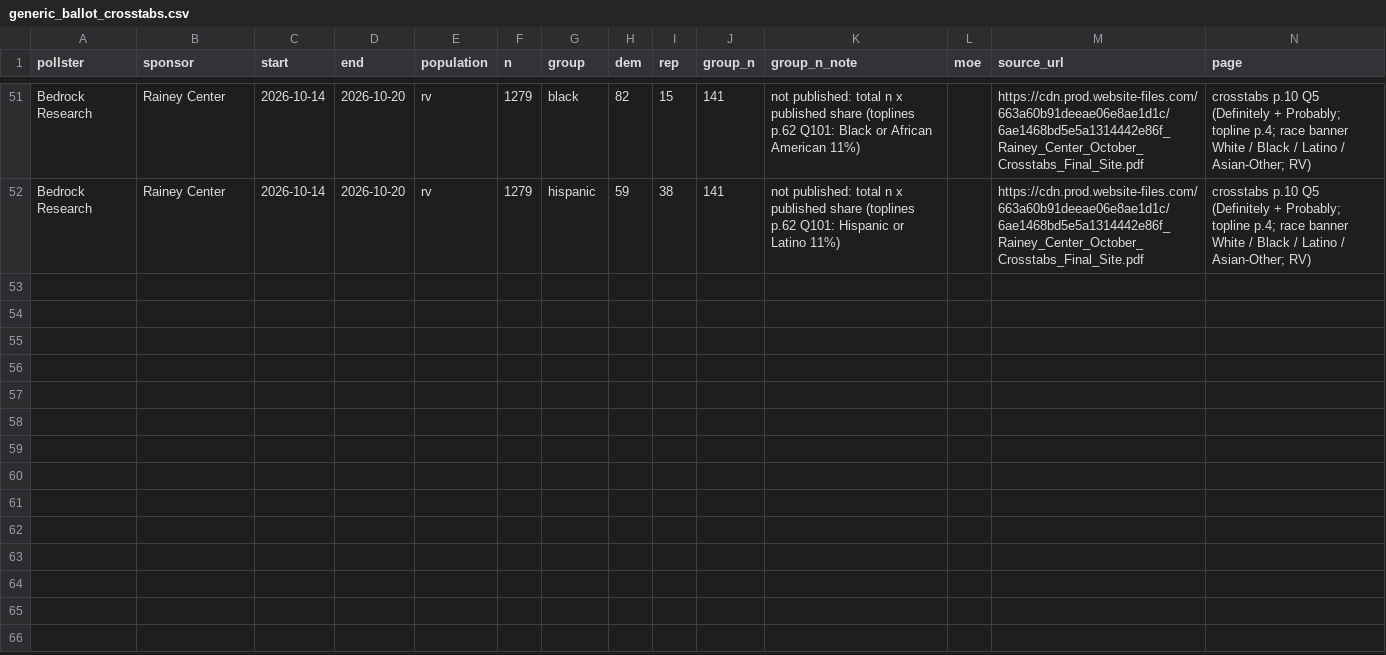
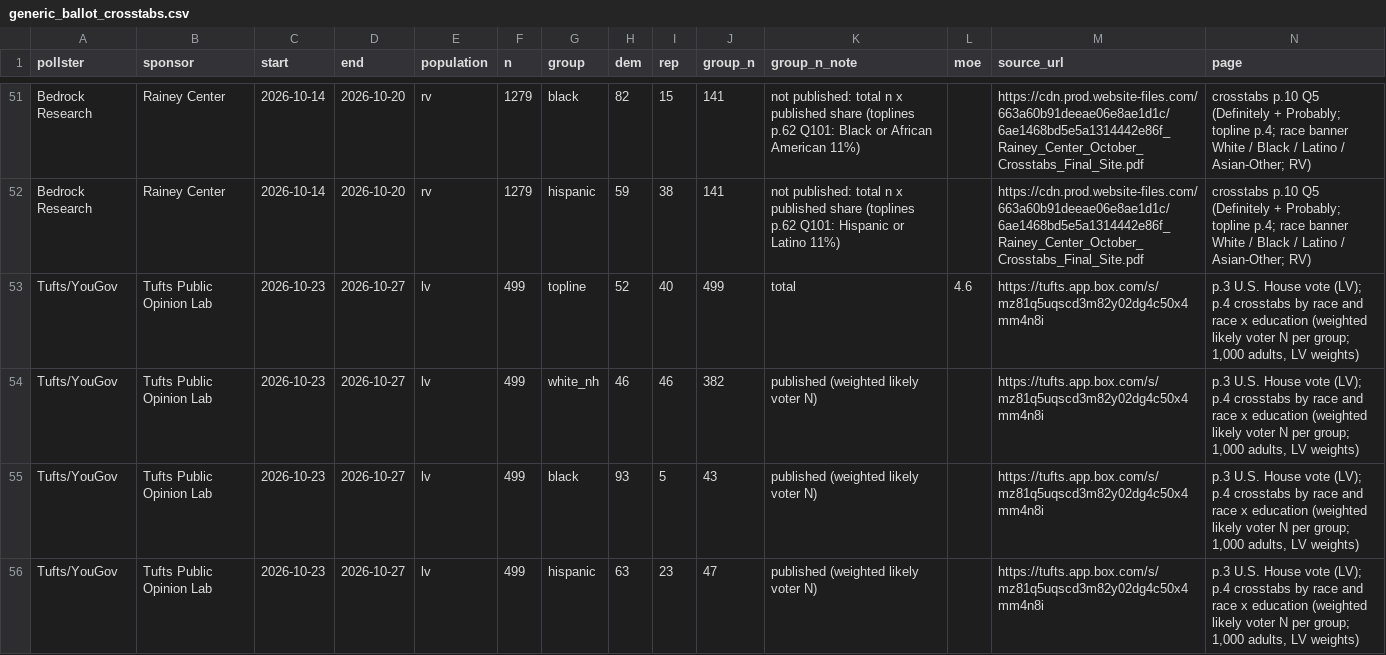
Before and after one commit to tcbDNA/house-2026, a CSV file: backend/data/generic_ballot_crosstabs.csv, drawn as a sheet; only a part is shown, gaps mark what is left out; the diff covers the shown part only.

```diff
--- a/backend/data/generic_ballot_crosstabs.csv
+++ b/backend/data/generic_ballot_crosstabs.csv
@@ -52 +52,5 @@ Bedrock Research,Rainey Center,2026-10-14,2026-10-20,rv,1279,black,82,15,141,not
 Bedrock Research,Rainey Center,2026-10-14,2026-10-20,rv,1279,hispanic,59,38,141,not published: total n x published share (toplines p.62 Q101: Hispanic or Latino 11%),,https://cdn.prod.website-files.com/663a60b91deeae06e8ae1d1c/6ae1468bd5e5a1314442e86f_Rainey_Center_October_Crosstabs_Final_Site.pdf,crosstabs p.10 Q5 (Definitely + Probably; topline p.4; race banner White / Black / Latino / Asian-Other; RV)
+Tufts/YouGov,Tufts Public Opinion Lab,2026-10-23,2026-10-27,lv,499,topline,52,40,499,total,4.6,https://tufts.app.box.com/s/mz81q5uqscd3m82y02dg4c50x4mm4n8i,"p.3 U.S. House vote (LV); p.4 crosstabs by race and race x education (weighted likely voter N per group; 1,000 adults, LV weights)"
+Tufts/YouGov,Tufts Public Opinion Lab,2026-10-23,2026-10-27,lv,499,white_nh,46,46,382,published (weighted likely voter N),,https://tufts.app.box.com/s/mz81q5uqscd3m82y02dg4c50x4mm4n8i,"p.3 U.S. House vote (LV); p.4 crosstabs by race and race x education (weighted likely voter N per group; 1,000 adults, LV weights)"
+Tufts/YouGov,Tufts Public Opinion Lab,2026-10-23,2026-10-27,lv,499,black,93,5,43,published (weighted likely voter N),,https://tufts.app.box.com/s/mz81q5uqscd3m82y02dg4c50x4mm4n8i,"p.3 U.S. House vote (LV); p.4 crosstabs by race and race x education (weighted likely voter N per group; 1,000 adults, LV weights)"
+Tufts/YouGov,Tufts Public Opinion Lab,2026-10-23,2026-10-27,lv,499,hispanic,63,23,47,published (weighted likely voter N),,https://tufts.app.box.com/s/mz81q5uqscd3m82y02dg4c50x4mm4n8i,"p.3 U.S. House vote (LV); p.4 crosstabs by race and race x education (weighted likely voter N per group; 1,000 adults, LV weights)"
```
Also changed, not shown: 4 added rows elsewhere in this file, backend/analysis/comparison.csv, 15 other files.
